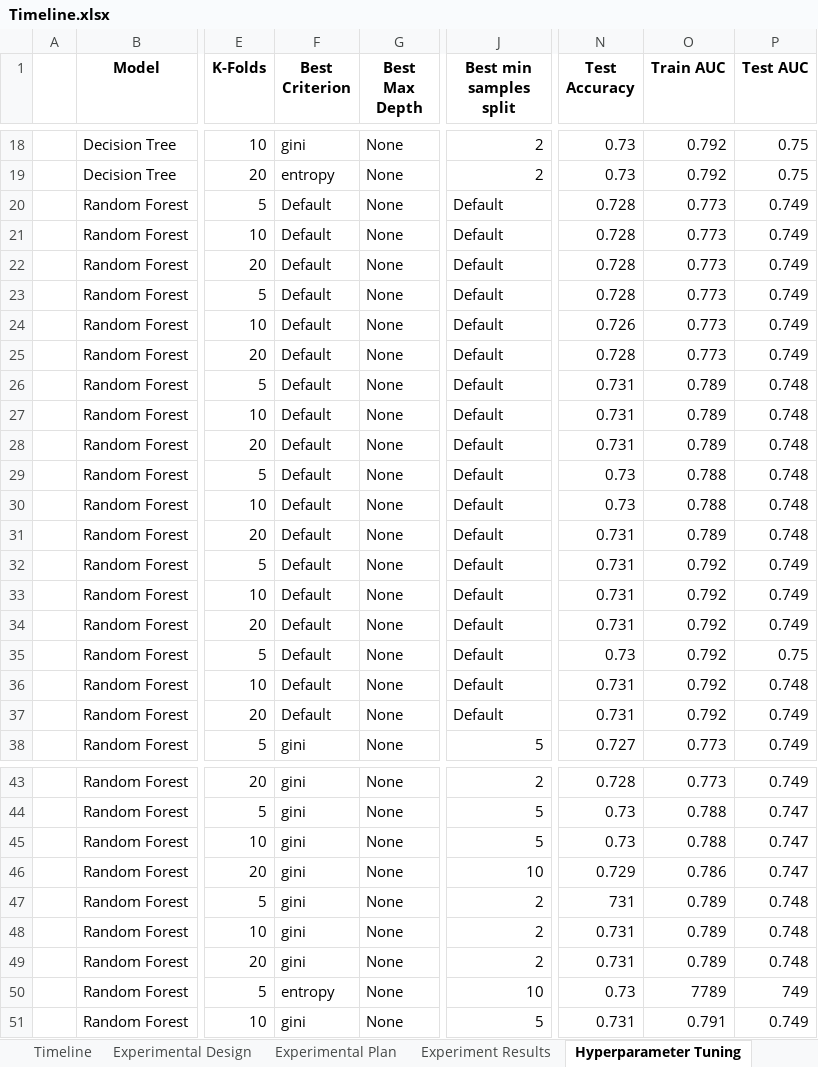
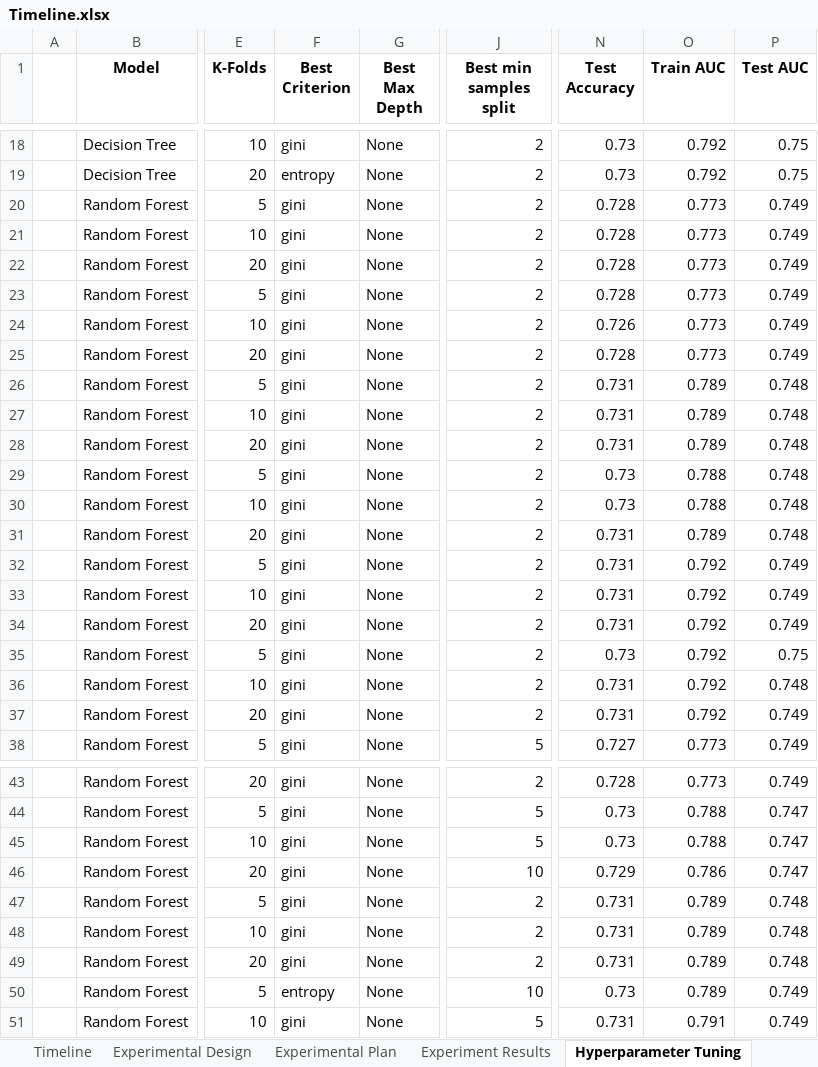
Before and after one commit to greg-la/MSc-Capstone, an Excel workbook: Timeline.xlsx, sheet Hyperparameter Tuning, drawn as a sheet; only a part is shown, gaps mark what is left out; values as stored, in another font and other column widths than the file's, no borders; conditional formats and table styles not drawn; the diff names each change by its address in the sheet, - before the commit and + after, or states it on an @@ line.

Commit message:
Methodology - Data Cleansing and Data Exploration

```diff
--- a/Timeline.xlsx (sheet Hyperparameter Tuning)
+++ b/Timeline.xlsx (sheet Hyperparameter Tuning)
-F20:F37 (Best Criterion): Default
+F20:F37 (Best Criterion): gini
-J20:J37 (Best min samples split): Default
+J20:J37 (Best min samples split): 2
-N47 (Test Accuracy): 731
+N47 (Test Accuracy): 0.731
-O50 (Train AUC): 7789
+O50 (Train AUC): 0.789
-P50 (Test AUC): 749
+P50 (Test AUC): 0.749
```
Also changed, not shown: sheet Experimental Plan, 2 other files.
